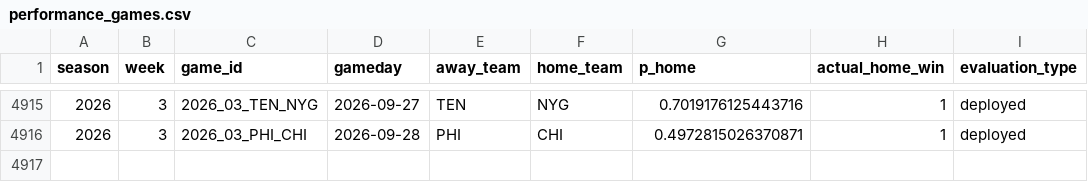
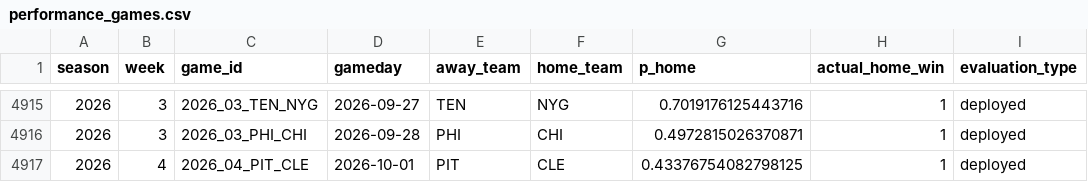
Before and after one commit to schwill2018/schwill2018.github.io, a CSV file: assets/data/nfl-elo/performance_games.csv, drawn as a sheet; only a part is shown, gaps mark what is left out.

```diff
--- a/assets/data/nfl-elo/performance_games.csv
+++ b/assets/data/nfl-elo/performance_games.csv
@@ -4916 +4916,2 @@ season,week,game_id,gameday,away_team,home_team,p_home,actual_home_win,evaluatio
 2026,3,2026_03_PHI_CHI,2026-09-28,PHI,CHI,0.4972815026370871,1,deployed
+2026,4,2026_04_PIT_CLE,2026-10-01,PIT,CLE,0.43376754082798125,1,deployed
```
Also changed, not shown: 1 other file.
